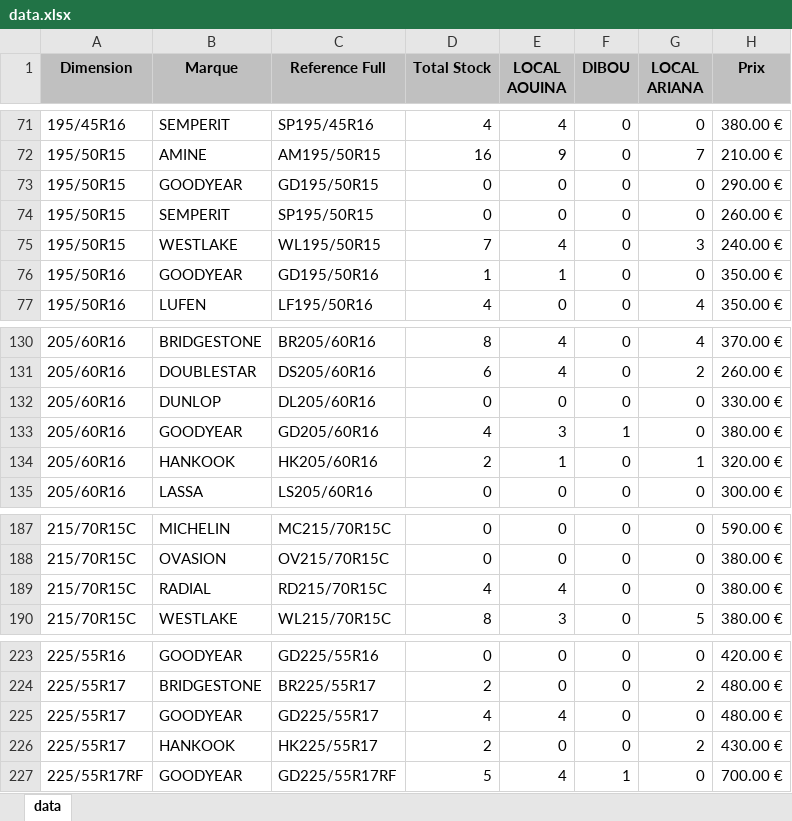
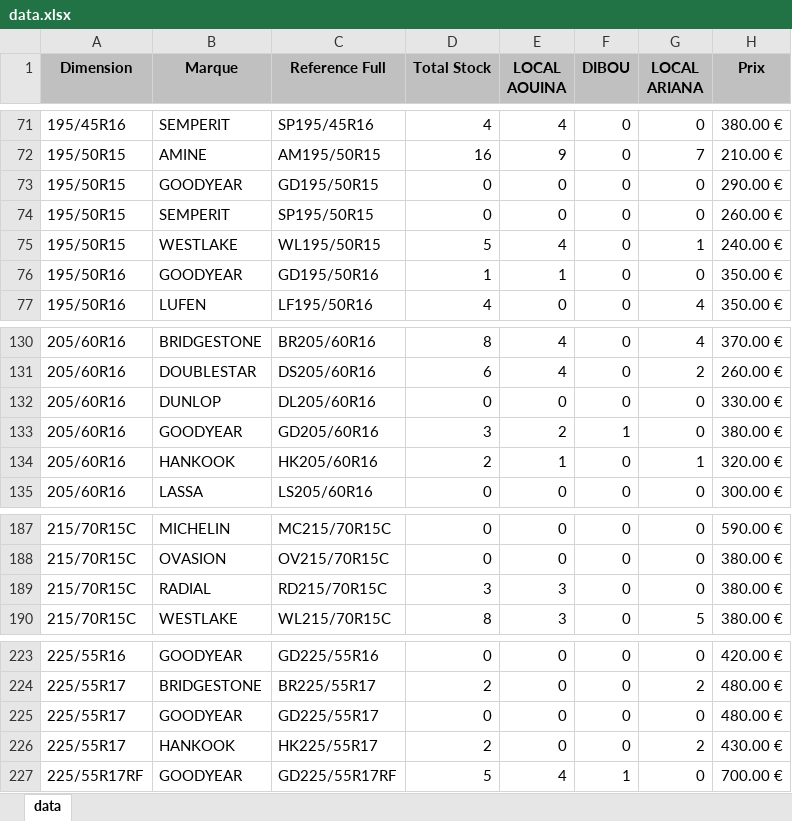
Before and after one commit to jesser-01/speed-pneu, an Excel workbook: public/data.xlsx, sheet data, drawn as a sheet; only a part is shown, gaps mark what is left out; values as stored, in another font and other column widths than the file's, no borders; the diff covers the shown part only; the diff names each change by its address in the sheet, - before the commit and + after, or states it on an @@ line.

```diff
--- a/public/data.xlsx (sheet data)
+++ b/public/data.xlsx (sheet data)
-D75 (Total Stock): 7
+D75 (Total Stock): 5
-G75 (LOCAL ARIANA): 3
+G75 (LOCAL ARIANA): 1
-D133 (Total Stock): 4
+D133 (Total Stock): 3
-E133 (LOCAL AOUINA): 3
+E133 (LOCAL AOUINA): 2
-D189 (Total Stock): 4
+D189 (Total Stock): 3
-E189 (LOCAL AOUINA): 4
+E189 (LOCAL AOUINA): 3
-D225 (Total Stock): 4
+D225 (Total Stock): 0
-E225 (LOCAL AOUINA): 4
+E225 (LOCAL AOUINA): 0
```
Also changed, not shown: 14 edited cells elsewhere in this sheet, 1 other file.
